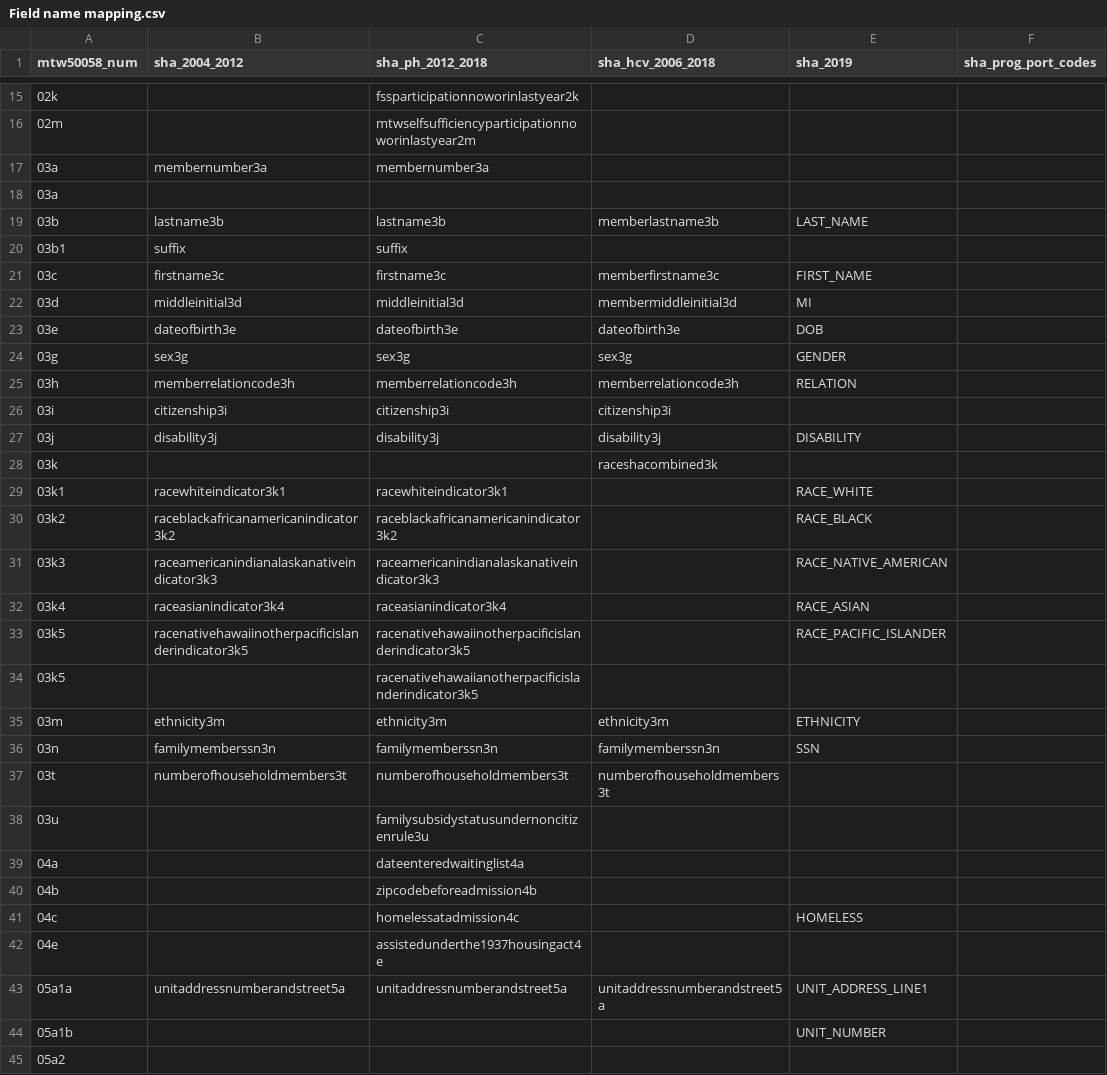
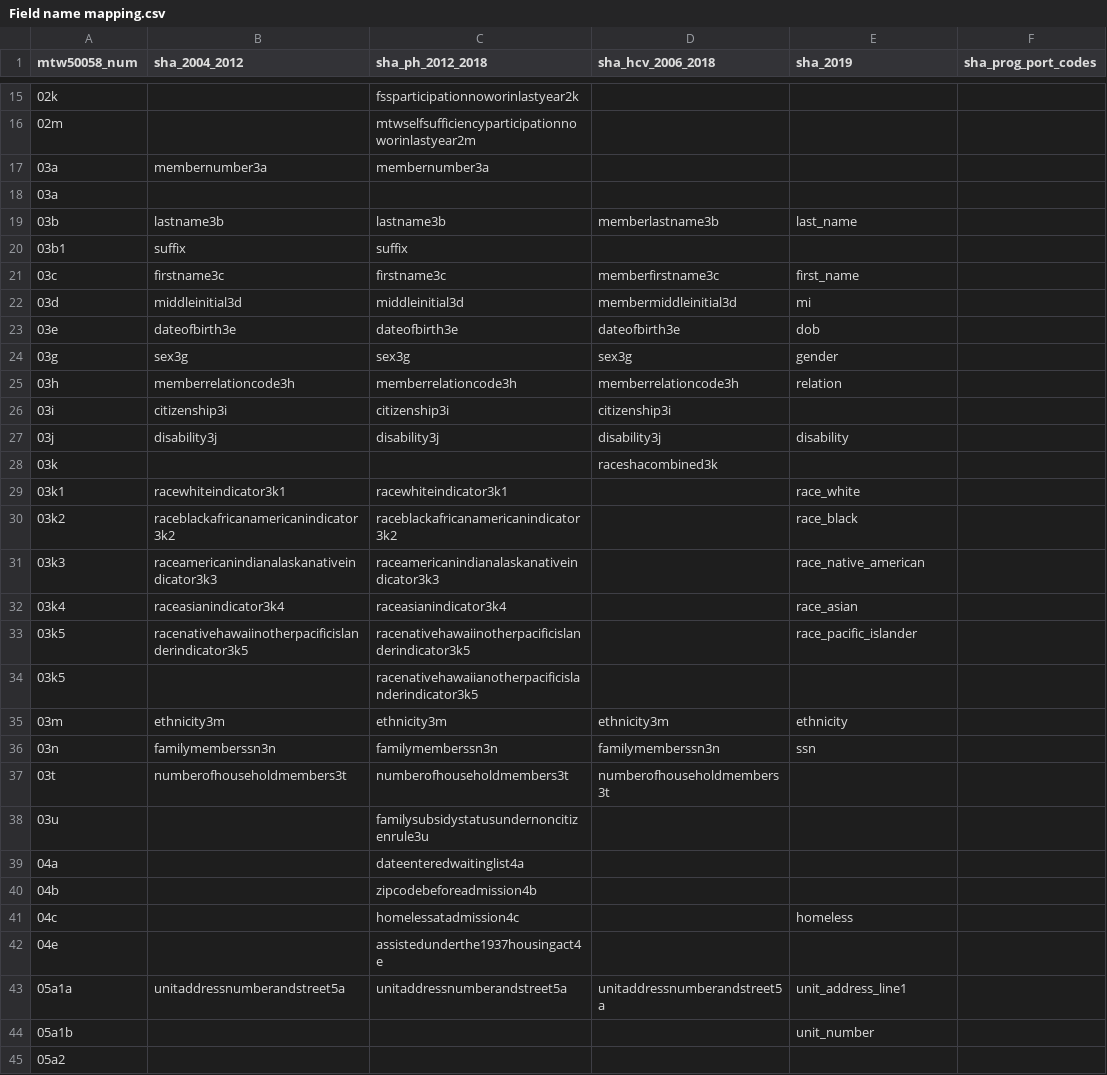
Before and after one commit to PHSKC-APDE/Housing, a CSV file: processing/Field name mapping.csv, drawn as a sheet; only a part is shown, gaps mark what is left out; the diff covers the shown part only; the diff names each change by its address in the sheet, - before the commit and + after, or states it on an @@ line.

```diff
--- a/processing/Field name mapping.csv
+++ b/processing/Field name mapping.csv
-E19 (sha_2019): LAST_NAME
+E19 (sha_2019): last_name
-E21 (sha_2019): FIRST_NAME
+E21 (sha_2019): first_name
-E22 (sha_2019): MI
+E22 (sha_2019): mi
-E23 (sha_2019): DOB
+E23 (sha_2019): dob
-E24 (sha_2019): GENDER
+E24 (sha_2019): gender
-E25 (sha_2019): RELATION
+E25 (sha_2019): relation
-E27 (sha_2019): DISABILITY
+E27 (sha_2019): disability
-E29 (sha_2019): RACE_WHITE
+E29 (sha_2019): race_white
-E30 (sha_2019): RACE_BLACK
+E30 (sha_2019): race_black
-E31 (sha_2019): RACE_NATIVE_AMERICAN
+E31 (sha_2019): race_native_american
-E32 (sha_2019): RACE_ASIAN
+E32 (sha_2019): race_asian
-E33 (sha_2019): RACE_PACIFIC_ISLANDER
+E33 (sha_2019): race_pacific_islander
-E35 (sha_2019): ETHNICITY
+E35 (sha_2019): ethnicity
-E36 (sha_2019): SSN
+E36 (sha_2019): ssn
-E41 (sha_2019): HOMELESS
+E41 (sha_2019): homeless
-E43 (sha_2019): UNIT_ADDRESS_LINE1
+E43 (sha_2019): unit_address_line1
-E44 (sha_2019): UNIT_NUMBER
+E44 (sha_2019): unit_number
```
Also changed, not shown: 2 added rows, 2 removed rows and 43 edited cells elsewhere in this file.
